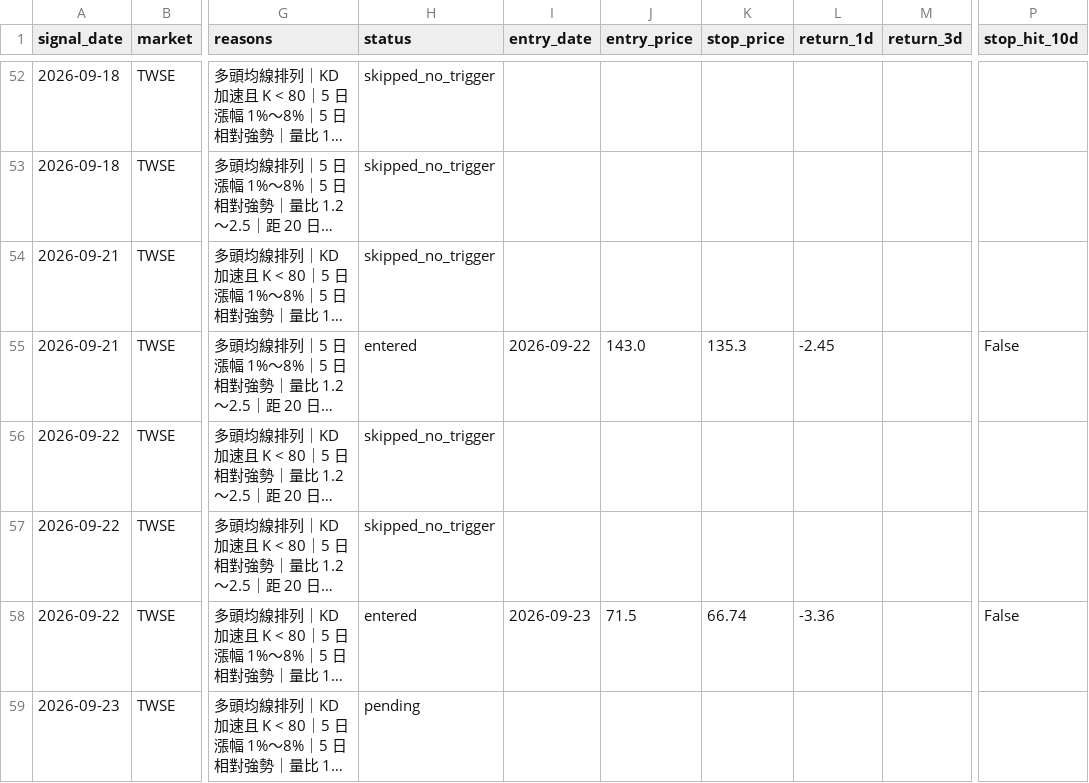
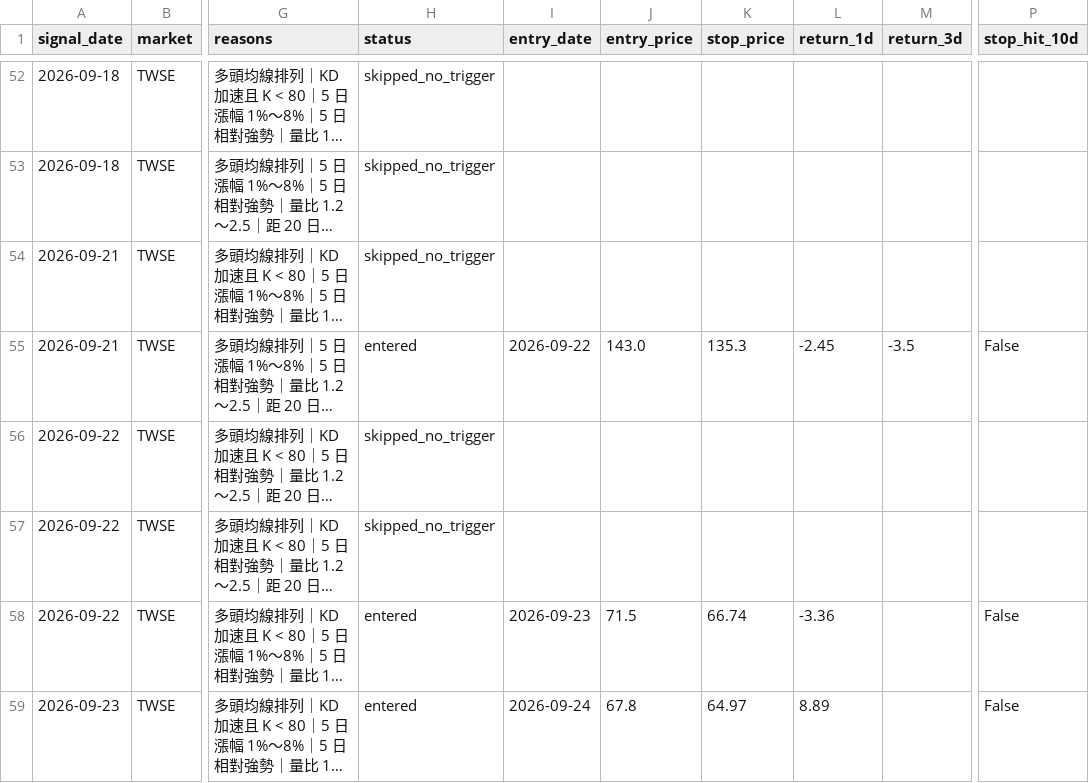
Before and after one commit to tunchungcheng/tw-stock-scanner, a CSV file: docs/data/signal_performance.csv, drawn as a sheet; only a part is shown, gaps mark what is left out; long unchanged cells end in …; the diff covers the shown part only; the diff names each change by its address in the sheet, - before the commit and + after, or states it on an @@ line.

```diff
--- a/docs/data/signal_performance.csv
+++ b/docs/data/signal_performance.csv
-M55 (return_3d): (empty)
+M55 (return_3d): -3.5
-H59 (status): pending
+H59 (status): entered
-I59 (entry_date): (empty)
+I59 (entry_date): 2026-09-24
-J59 (entry_price): (empty)
+J59 (entry_price): 67.8
-K59 (stop_price): (empty)
+K59 (stop_price): 64.97
-L59 (return_1d): (empty)
+L59 (return_1d): 8.89
-P59 (stop_hit_10d): (empty)
+P59 (stop_hit_10d): False
```
Also changed, not shown: 2 added rows and 8 edited cells elsewhere in this file, docs/data/setup_latest.csv, 4 other files.
